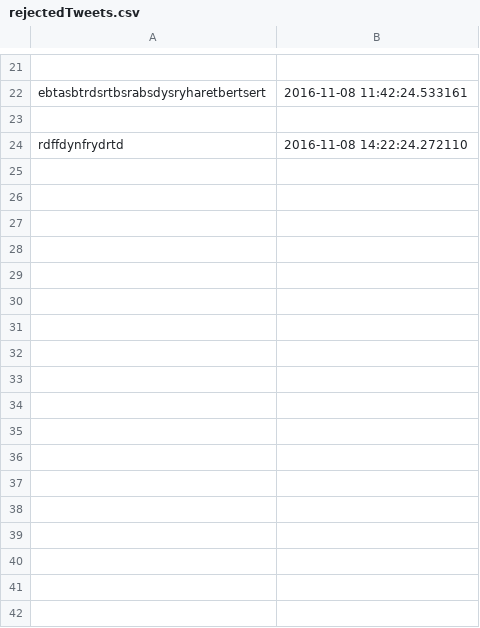
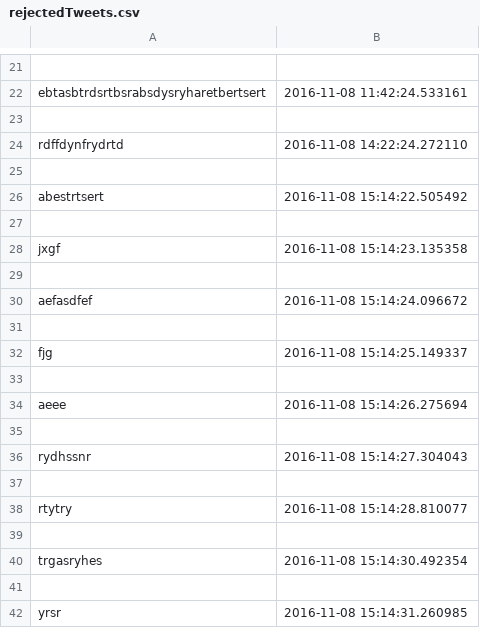
Before and after one commit to janus-magnus/Prog_Miniproject, a CSV file: rejectedTweets.csv, drawn as a sheet; only a part is shown, gaps mark what is left out.

```diff
--- a/rejectedTweets.csv
+++ b/rejectedTweets.csv
@@ -24 +24,19 @@ ebtasbtrdsrtbsrabsdysryharetbertsert;2016-11-08 11:42:24.533161
 rdffdynfrydrtd;2016-11-08 14:22:24.272110
+
+abestrtsert;2016-11-08 15:14:22.505492
+
+jxgf;2016-11-08 15:14:23.135358
+
+aefasdfef;2016-11-08 15:14:24.096672
+
+fjg;2016-11-08 15:14:25.149337
+
+aeee;2016-11-08 15:14:26.275694
+
+rydhssnr;2016-11-08 15:14:27.304043
+
+rtytry;2016-11-08 15:14:28.810077
+
+trgasryhes;2016-11-08 15:14:30.492354
+
+yrsr;2016-11-08 15:14:31.260985
```
Also changed, not shown: 3 other files.
